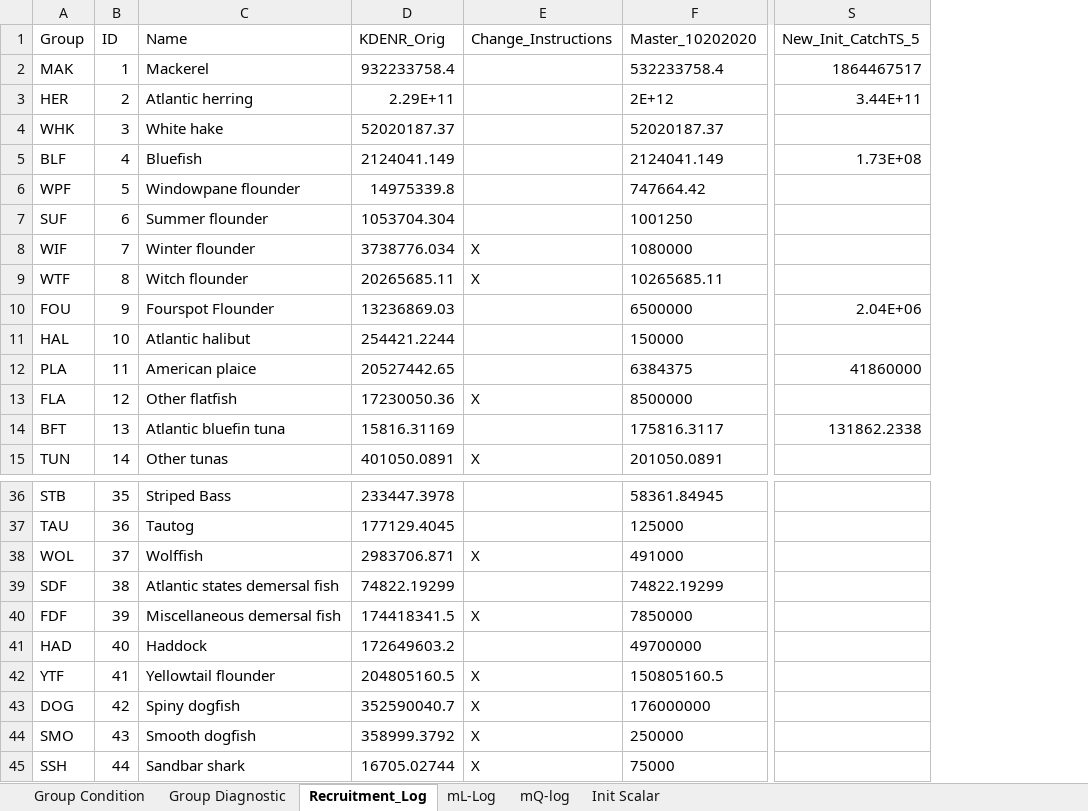
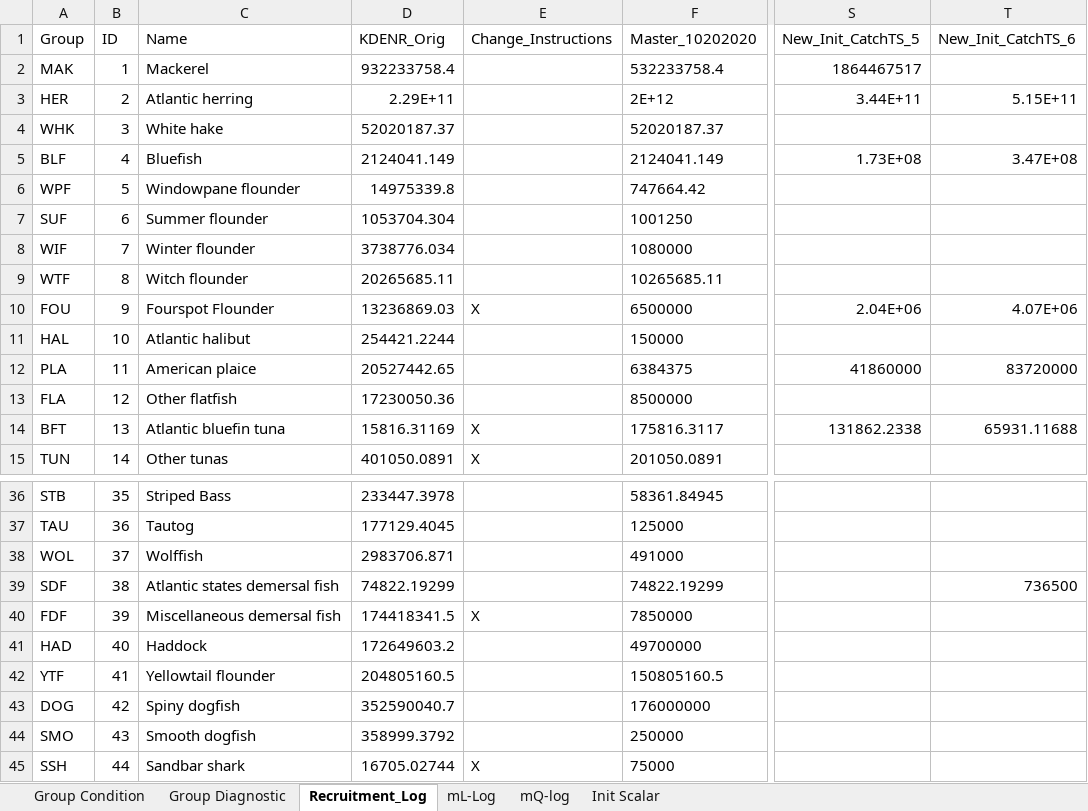
Before and after one commit to NEFSC/READ-EDAB-neusAtlantis, an Excel workbook: diagnostics/Obs_Hindcast_Group_Progress.xlsx, sheet Recruitment_Log, drawn as a sheet; only a part is shown, gaps mark what is left out; values as stored, in another font and other column widths than the file's, no borders; the diff covers the shown part only; the diff names each change by its address in the sheet, - before the commit and + after, or states it on an @@ line.

Commit message:
New_Init_CatchTS_6 - Another big diet overhaul, removed dominant predators for most groups - Final changes for large pelagic mL/mQ now stable - Integrated some benthic fixes - Still issues with benthic predation

```diff
--- a/diagnostics/Obs_Hindcast_Group_Progress.xlsx (sheet Recruitment_Log)
+++ b/diagnostics/Obs_Hindcast_Group_Progress.xlsx (sheet Recruitment_Log)
+column T (New_Init_CatchTS_6), rows 3-14: 5.15E+11 |  | 3.47E+08 |  |  |  |  | 4.07E+06 |  | 83720000 |  | 65931.11688; row 39: 736500
-E8:E9 (Change_Instructions): X
+E8:E9 (Change_Instructions): (empty)
-E10 (Change_Instructions): (empty)
+E10 (Change_Instructions): X
-E13 (Change_Instructions): X
+E13 (Change_Instructions): (empty)
-E14 (Change_Instructions): (empty)
+E14 (Change_Instructions): X
-E38 (Change_Instructions): X
+E38 (Change_Instructions): (empty)
-E42:E44 (Change_Instructions): X
+E42:E44 (Change_Instructions): (empty)
```
Also changed, not shown: 5 edited cells elsewhere in this sheet, sheet Group Diagnostic, sheet Group Condition, sheet mQ-log, sheet mL-Log, formulas that keep their value, hidden cells, 2 other files.
